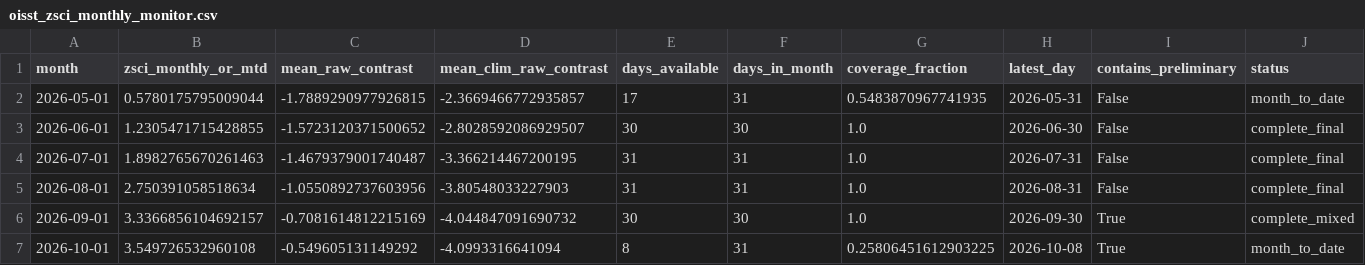
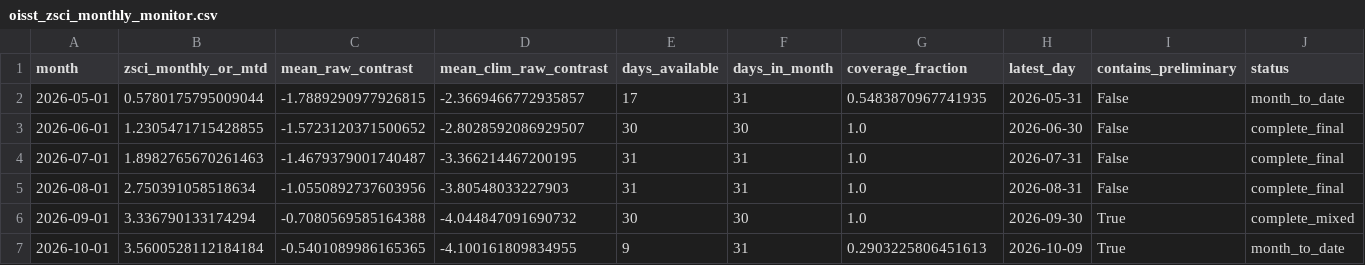
Before and after one commit to wiz-ball-5/zsci-monitoring, a CSV file: data/processed/oisst_zsci_monthly_monitor.csv, drawn as a sheet.

```diff
--- a/data/processed/oisst_zsci_monthly_monitor.csv
+++ b/data/processed/oisst_zsci_monthly_monitor.csv
@@ -5,3 +5,3 @@ month,zsci_monthly_or_mtd,mean_raw_contrast,mean_clim_raw_contrast,days_availabl
 2026-08-01,2.750391058518634,-1.0550892737603956,-3.80548033227903,31,31,1.0,2026-08-31,False,complete_final
-2026-09-01,3.3366856104692157,-0.7081614812215169,-4.044847091690732,30,30,1.0,2026-09-30,True,complete_mixed
-2026-10-01,3.549726532960108,-0.549605131149292,-4.0993316641094,8,31,0.25806451612903225,2026-10-08,True,month_to_date
+2026-09-01,3.336790133174294,-0.7080569585164388,-4.044847091690732,30,30,1.0,2026-09-30,True,complete_mixed
+2026-10-01,3.5600528112184184,-0.5401089986165365,-4.100161809834955,9,31,0.2903225806451613,2026-10-09,True,month_to_date
```
Also changed, not shown: data/processed/oisst_zsci_daily.csv, 1 other file.
